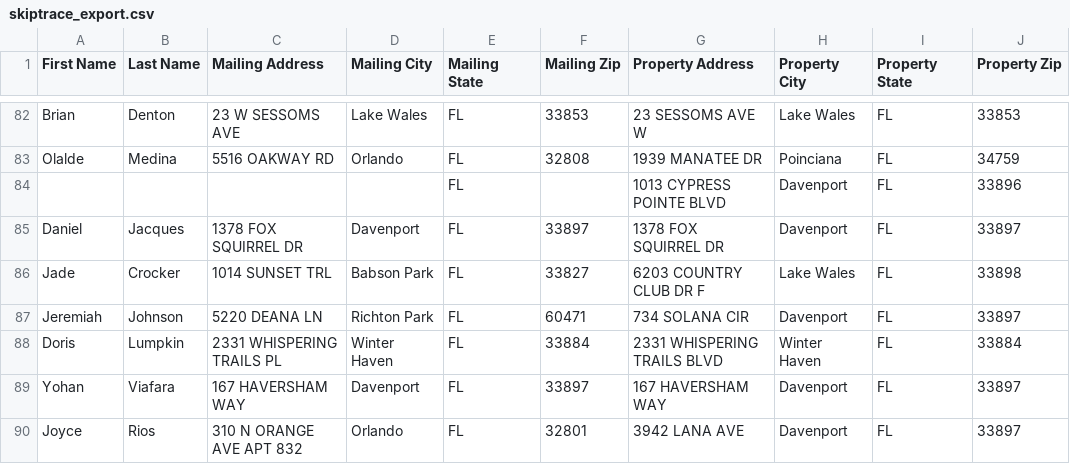
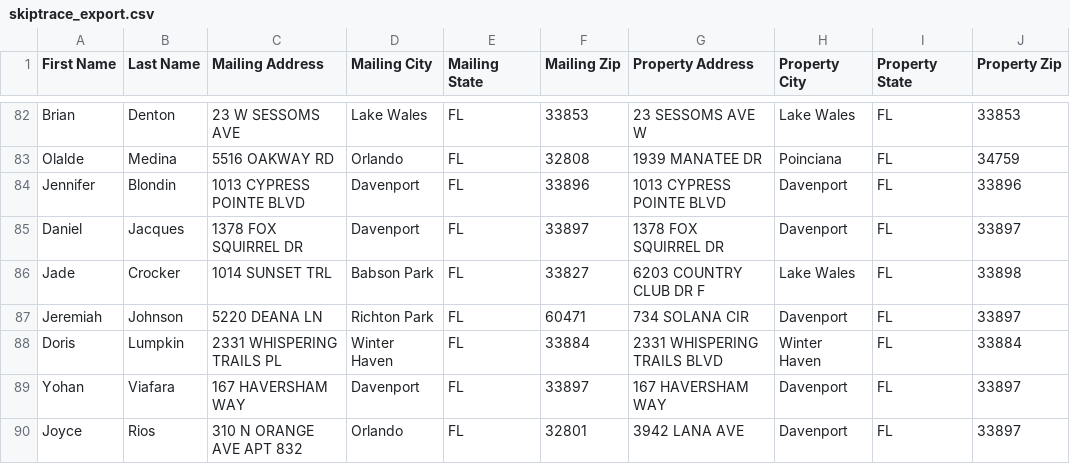
Before and after one commit to Sellmyhousefast247/Polk-leads, a CSV file: data/skiptrace_export.csv, drawn as a sheet; only a part is shown, gaps mark what is left out; the diff covers the shown part only.

```diff
--- a/data/skiptrace_export.csv
+++ b/data/skiptrace_export.csv
@@ -83,3 +83,3 @@ Brian,Denton,23 W SESSOMS AVE,Lake Wales,FL,33853,23 SESSOMS AVE W,Lake Wales,FL
 Olalde,Medina,5516 OAKWAY RD,Orlando,FL,32808,1939 MANATEE DR,Poinciana,FL,34759
-,,,,FL,,1013 CYPRESS POINTE BLVD,Davenport,FL,33896
+Jennifer,Blondin,1013 CYPRESS POINTE BLVD,Davenport,FL,33896,1013 CYPRESS POINTE BLVD,Davenport,FL,33896
 Daniel,Jacques,1378 FOX SQUIRREL DR,Davenport,FL,33897,1378 FOX SQUIRREL DR,Davenport,FL,33897
```
Also changed, not shown: 2 added rows, 2 removed rows, 2 moved rows and 15 edited cells elsewhere in this file, data/ghl_export.csv, 3 other files.
